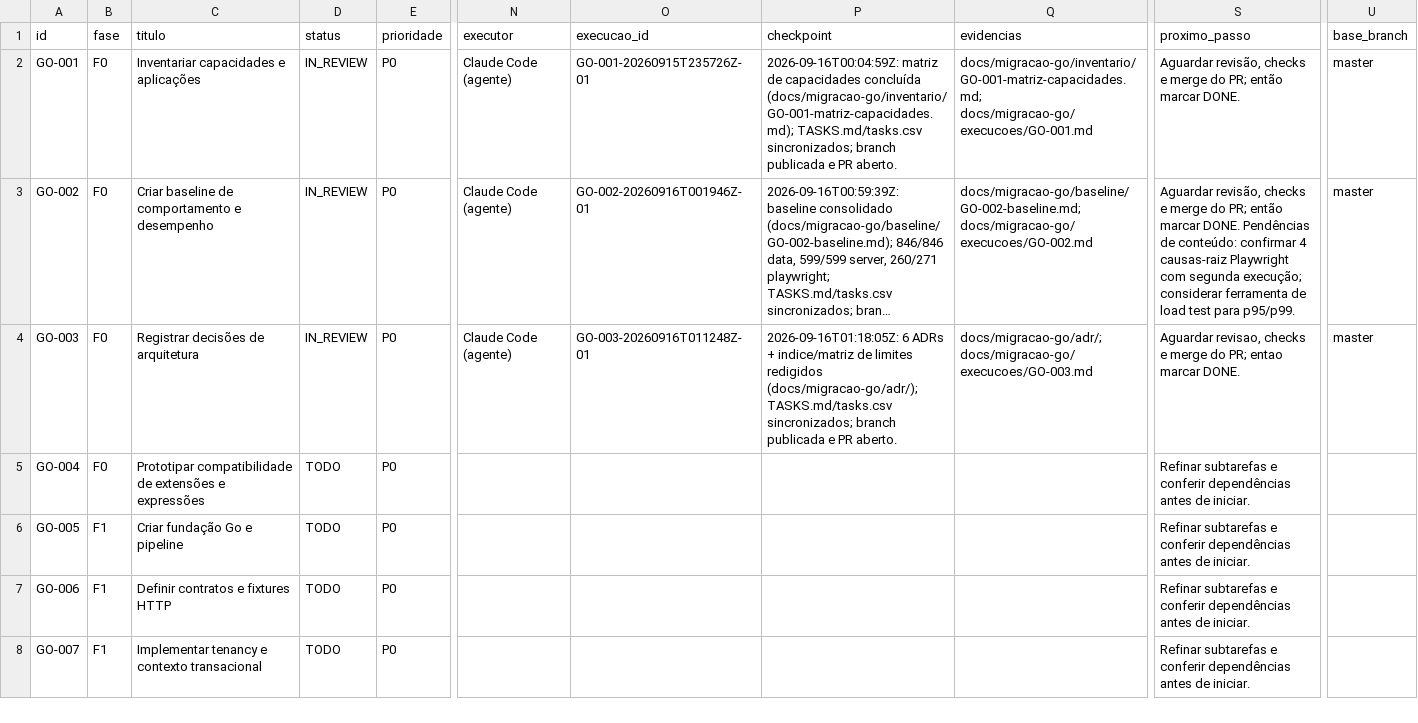
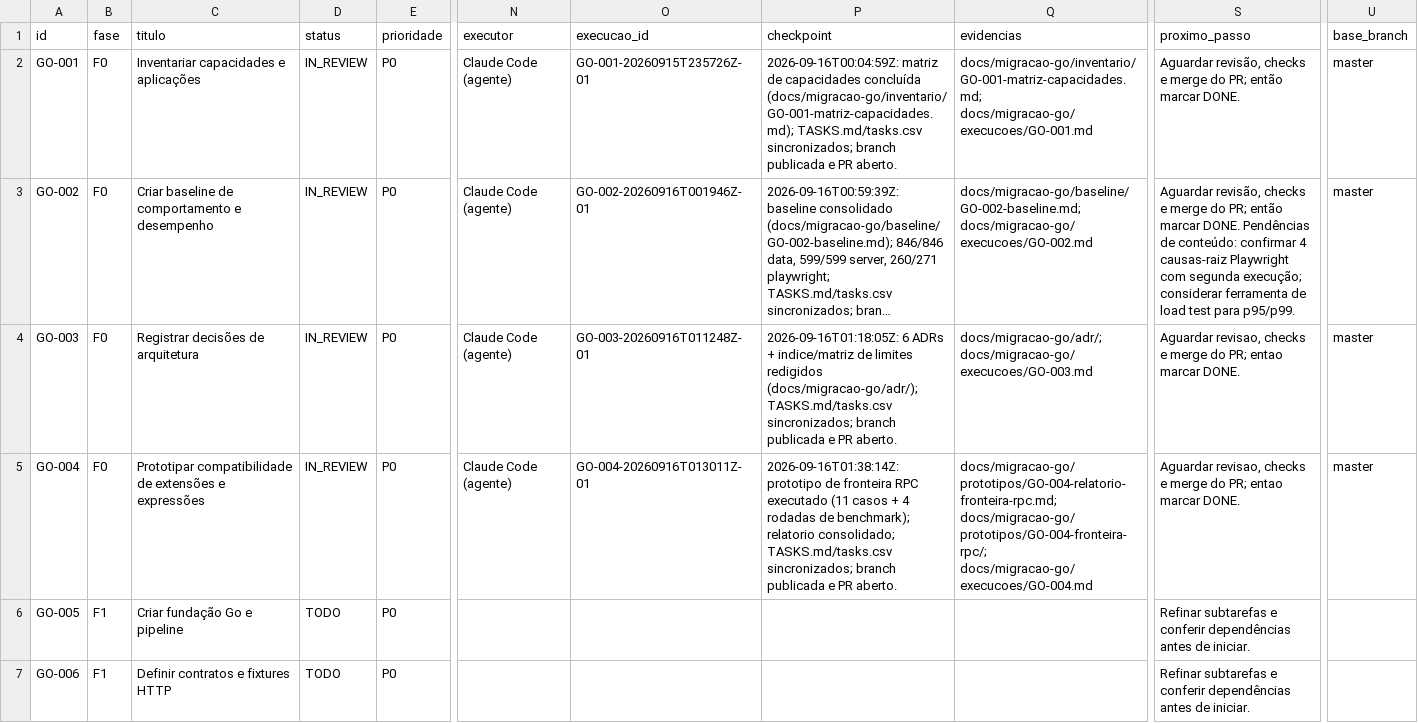
Before and after one commit to vjuliani/saltcorn, a CSV file: docs/migracao-go/tasks.csv, drawn as a sheet; only a part is shown, gaps mark what is left out; the shorter side is filled out with more unchanged rows; long unchanged cells end in …; the diff names each change by its address in the sheet, - before the commit and + after, or states it on an @@ line.

```diff
--- a/docs/migracao-go/tasks.csv
+++ b/docs/migracao-go/tasks.csv
-D5 (status): TODO
+D5 (status): IN_REVIEW
-N5 (executor): (empty)
+N5 (executor): Claude Code (agente)
-O5 (execucao_id): (empty)
+O5 (execucao_id): GO-004-20260916T013011Z-01
-P5 (checkpoint): (empty)
+P5 (checkpoint): 2026-09-16T01:38:14Z: prototipo de fronteira RPC executado (11 casos + 4 rodadas de benchmark); relatorio consolidado; TASKS.md/tasks.csv sincronizados; branch publicada e PR aberto.
-Q5 (evidencias): (empty)
+Q5 (evidencias): docs/migracao-go/prototipos/GO-004-relatorio-fronteira-rpc.md; docs/migracao-go/prototipos/GO-004-fronteira-rpc/; docs/migracao-go/execucoes/GO-004.md
-S5 (proximo_passo): Refinar subtarefas e conferir dependências antes de iniciar.
+S5 (proximo_passo): Aguardar revisao, checks e merge do PR; entao marcar DONE.
-U5 (base_branch): (empty)
+U5 (base_branch): master
```
Also changed, not shown: 8 other files.
